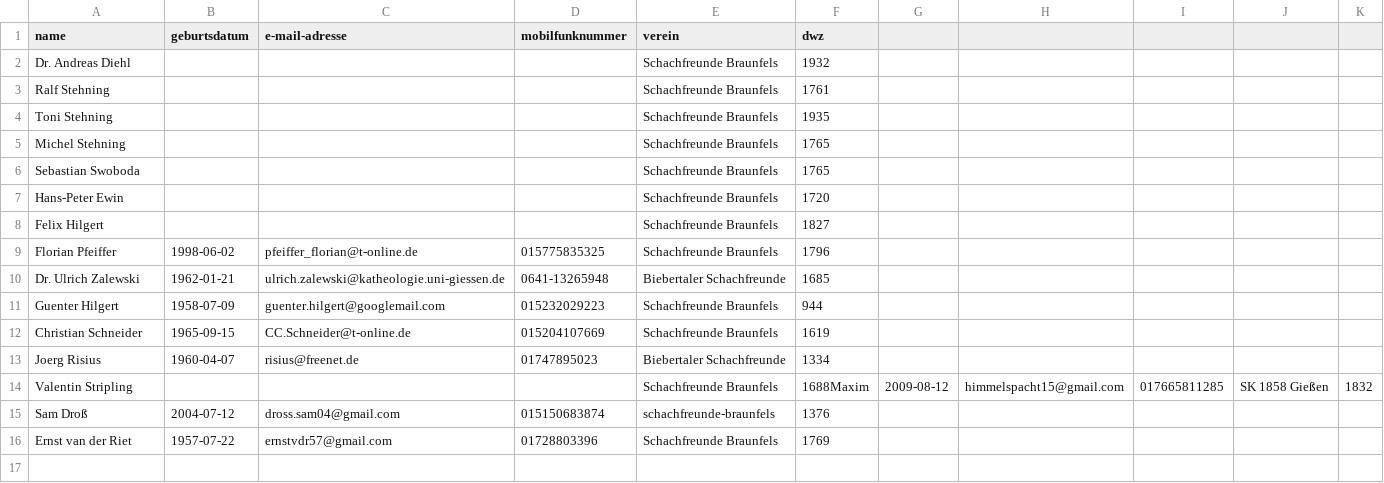
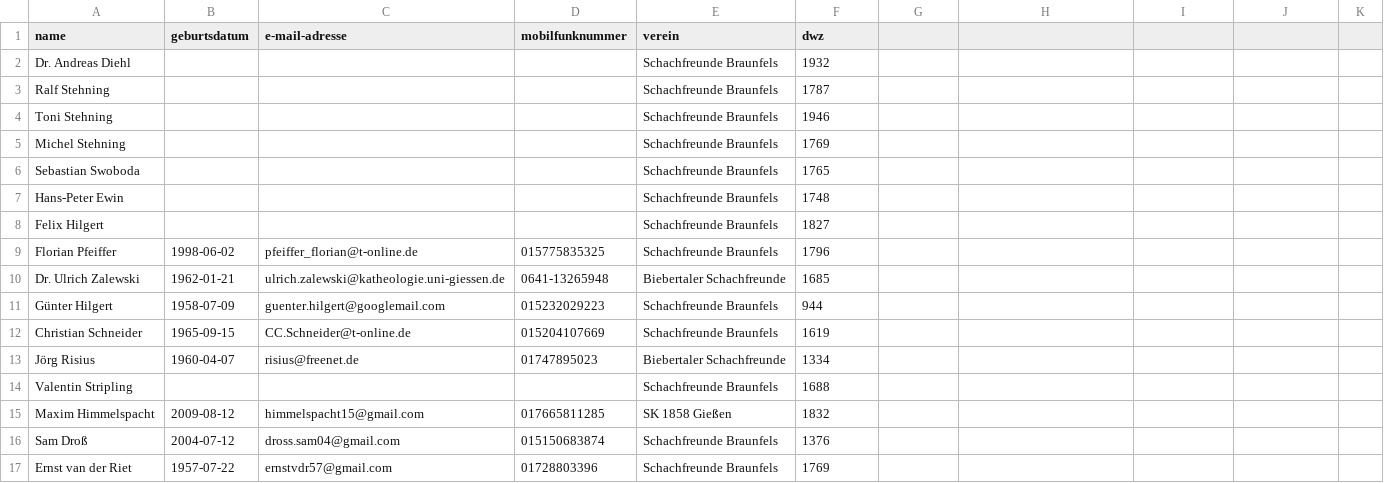
Before and after one commit to FlorianPf/sfb_webseite, a CSV file: anmeldeformular_stm/teilnehmerliste.csv, drawn as a sheet; addresses are those after the commit; the diff names each change by its address in the sheet, - before the commit and + after, or states it on an @@ line.

```diff
--- a/anmeldeformular_stm/teilnehmerliste.csv
+++ b/anmeldeformular_stm/teilnehmerliste.csv
-F3 (dwz): 1761
+F3 (dwz): 1787
-F4 (dwz): 1935
+F4 (dwz): 1946
-F5 (dwz): 1765
+F5 (dwz): 1769
-F7 (dwz): 1720
+F7 (dwz): 1748
-A11 (name): Guenter Hilgert
+A11 (name): Günter Hilgert
-A13 (name): Joerg Risius
+A13 (name): Jörg Risius
-F14 (dwz): 1688Maxim
+F14 (dwz): 1688
-G14: 2009-08-12
+G14: (empty)
-H14: himmelspacht15@gmail.com
+H14: (empty)
-I14: 017665811285
+I14: (empty)
-J14: SK 1858 Gießen
+J14: (empty)
-K14: 1832
+K14: (empty)
+row 15: Maxim Himmelspacht | 2009-08-12 | himmelspacht15@gmail.com | 017665811285 | SK 1858 Gießen | 1832
-E16 (verein): schachfreunde-braunfels
+E16 (verein): Schachfreunde Braunfels
```
Also changed, not shown: 6 other files.
